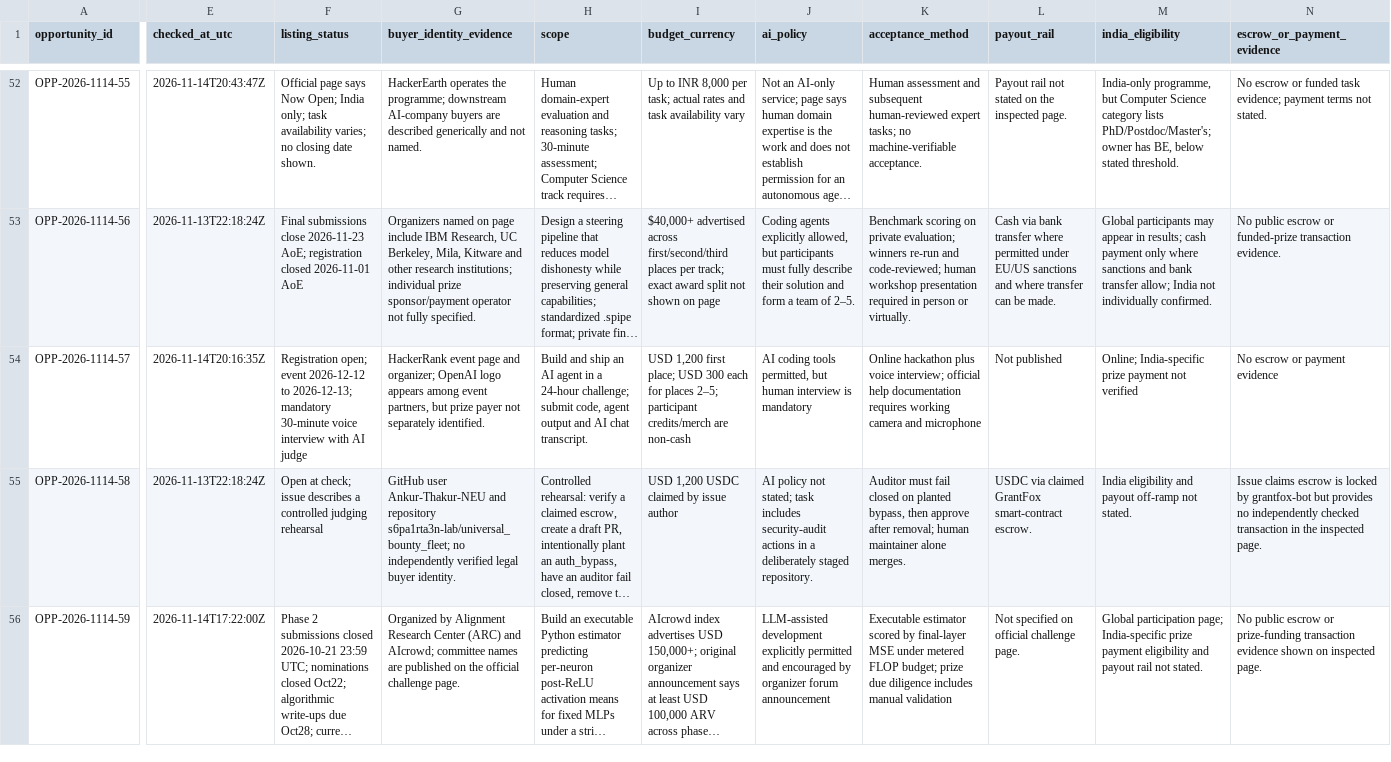
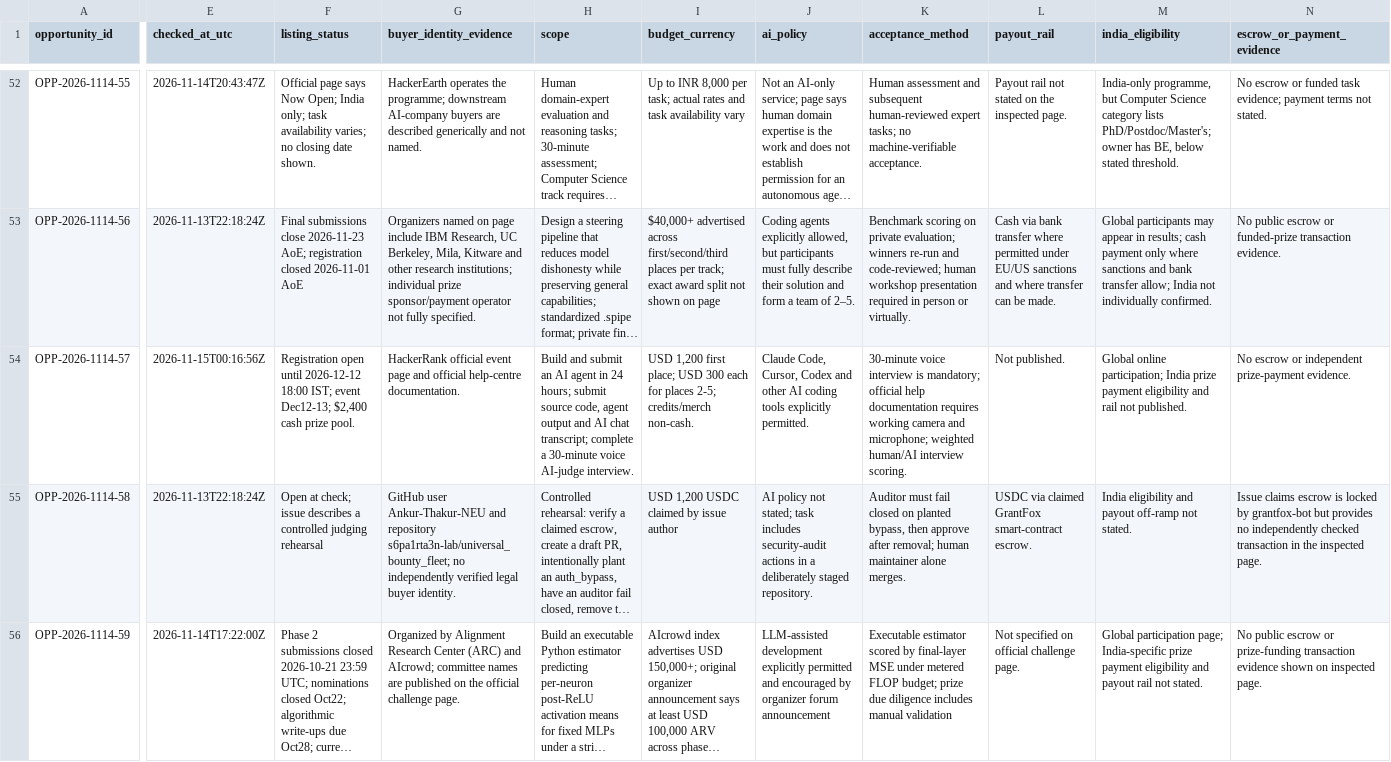
Before and after one commit to ajofus1-hub/workflow-radar, a CSV file: research/revenue-scout/opportunity-ledger-2026-11-15.csv, drawn as a sheet; only a part is shown, gaps mark what is left out; long unchanged cells end in …; the diff covers the shown part only; the diff names each change by its address in the sheet, - before the commit and + after, or states it on an @@ line.

Commit message:
Run 31: refresh eligibility and payout evidence; add Hack4Hack hiring challenge

```diff
--- a/research/revenue-scout/opportunity-ledger-2026-11-15.csv
+++ b/research/revenue-scout/opportunity-ledger-2026-11-15.csv
-E54 (checked_at_utc): 2026-11-14T20:16:35Z
+E54 (checked_at_utc): 2026-11-15T00:16:56Z
-F54 (listing_status): Registration open; event 2026-12-12 to 2026-12-13; mandatory 30-minute voice interview with AI judge
+F54 (listing_status): Registration open until 2026-12-12 18:00 IST; event Dec12-13; $2,400 cash prize pool.
-G54 (buyer_identity_evidence): HackerRank event page and organizer; OpenAI logo appears among event partners, but prize payer not separately identified.
+G54 (buyer_identity_evidence): HackerRank official event page and official help-centre documentation.
-H54 (scope): Build and ship an AI agent in a 24-hour challenge; submit code, agent output and AI chat transcript.
+H54 (scope): Build and submit an AI agent in 24 hours; submit source code, agent output and AI chat transcript; complete a 30-minute voice AI-judge interview.
-I54 (budget_currency): …for places 2–5; participant credits/merch are non-cash
+I54 (budget_currency): …for places 2-5; credits/merch non-cash.
-J54 (ai_policy): AI coding tools permitted, but human interview is mandatory
+J54 (ai_policy): Claude Code, Cursor, Codex and other AI coding tools explicitly permitted.
-K54 (acceptance_method): Online hackathon plus voice interview; official help documentation requires working camera and microphone
+K54 (acceptance_method): 30-minute voice interview is mandatory; official help documentation requires working camera and microphone; weighted human/AI interview scoring.
-L54 (payout_rail): Not published
+L54 (payout_rail): Not published.
-M54 (india_eligibility): Online; India-specific prize payment not verified
+M54 (india_eligibility): Global online participation; India prize payment eligibility and rail not published.
-N54 (escrow_or_payment_evidence): No escrow or payment evidence
+N54 (escrow_or_payment_evidence): No escrow or independent prize-payment evidence.
```
Also changed, not shown: 1 added row and 46 edited cells elsewhere in this file.
